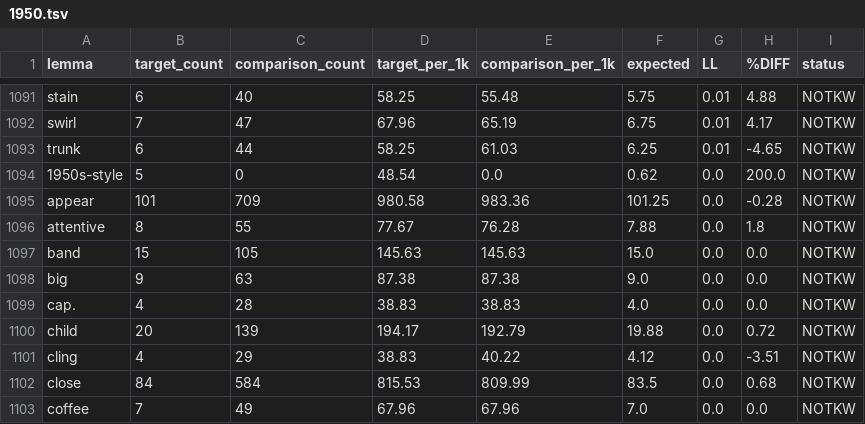
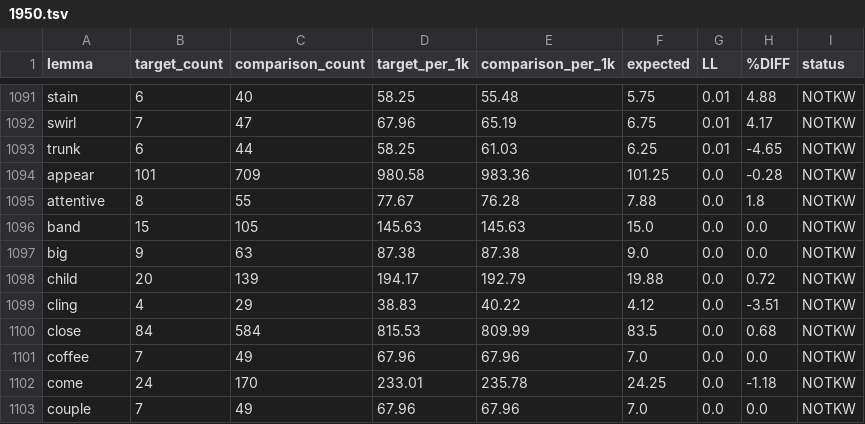
Before and after one commit to laelgelc/cl_st1_andrea, a TSV file: cl_st1_ph3_andrea/corpus/08_keylemmas/1950.tsv, drawn as a sheet; only a part is shown, gaps mark what is left out; the shorter side is filled out with more unchanged rows; the diff names each change by its address in the sheet, - before the commit and + after, or states it on an @@ line.

```diff
--- a/cl_st1_ph3_andrea/corpus/08_keylemmas/1950.tsv
+++ b/cl_st1_ph3_andrea/corpus/08_keylemmas/1950.tsv
-row 1094: 1950s-style | 5 | 0 | 48.54 | 0.0 | 0.62 | 0.0 | 200.0 | NOTKW
-row 1099: cap. | 4 | 28 | 38.83 | 38.83 | 4.0 | 0.0 | 0.0 | NOTKW
```
Also changed, not shown: cl_st1_ph3_andrea/corpus/08_keylemmas/1970.tsv, cl_st1_ph3_andrea/corpus/08_keylemmas/1990.tsv, 6 other files.
